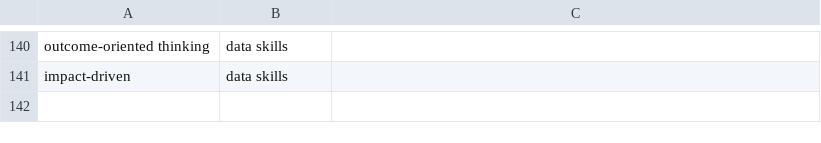
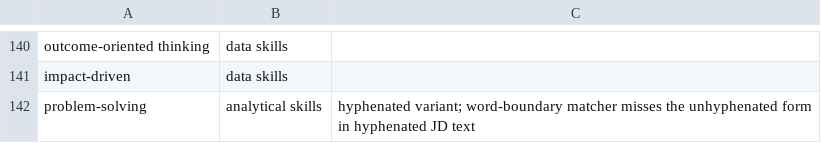
Before and after one commit to jeffboerger/keyword_finder, a CSV file: data/soft_skills_keywords.csv, drawn as a sheet; only a part is shown, gaps mark what is left out; the diff names each change by its address in the sheet, - before the commit and + after, or states it on an @@ line.

```diff
--- a/data/soft_skills_keywords.csv
+++ b/data/soft_skills_keywords.csv
+row 142: problem-solving | analytical skills | hyphenated variant; word-boundary matcher misses the unhyphenated form in hyphenated JD text
```
Also changed, not shown: data/data_jobs_keywords.csv, data/industry_keywords.csv.
